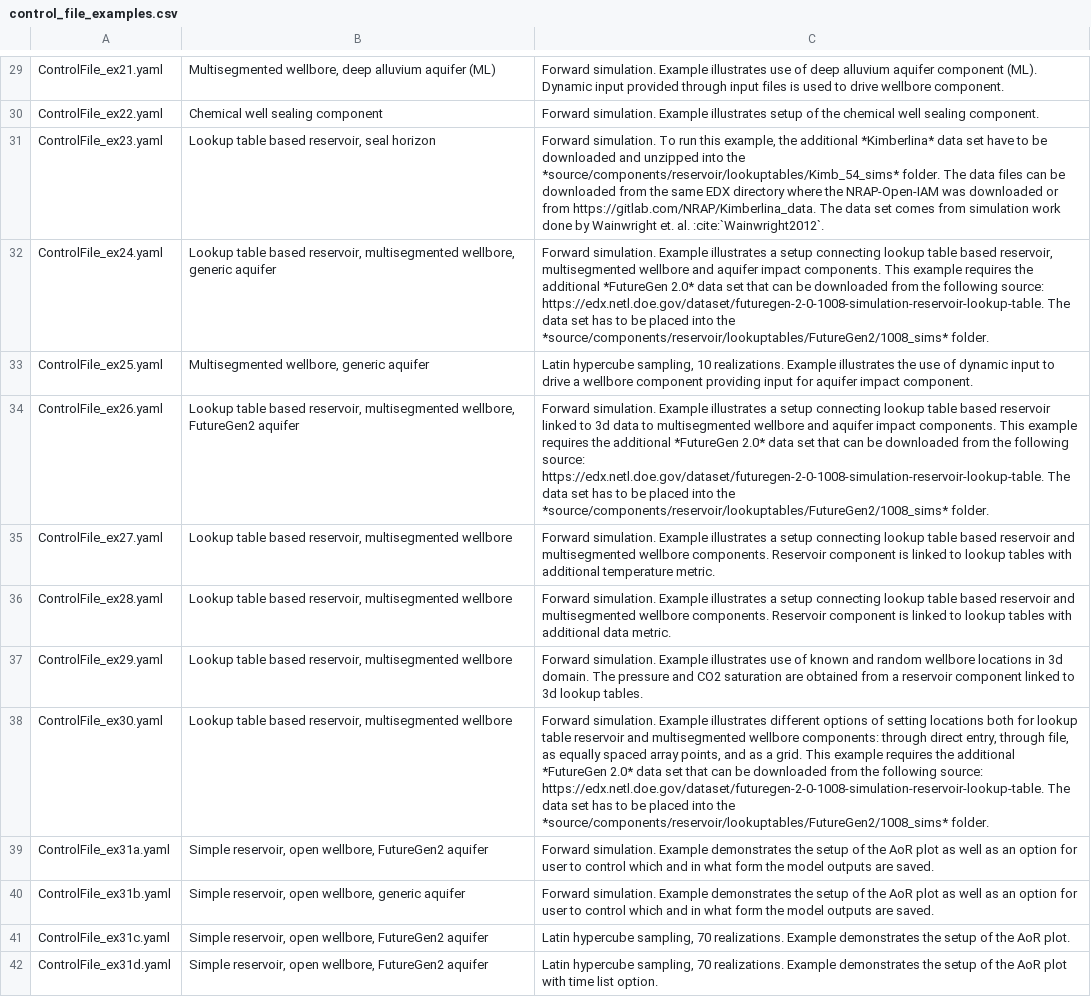
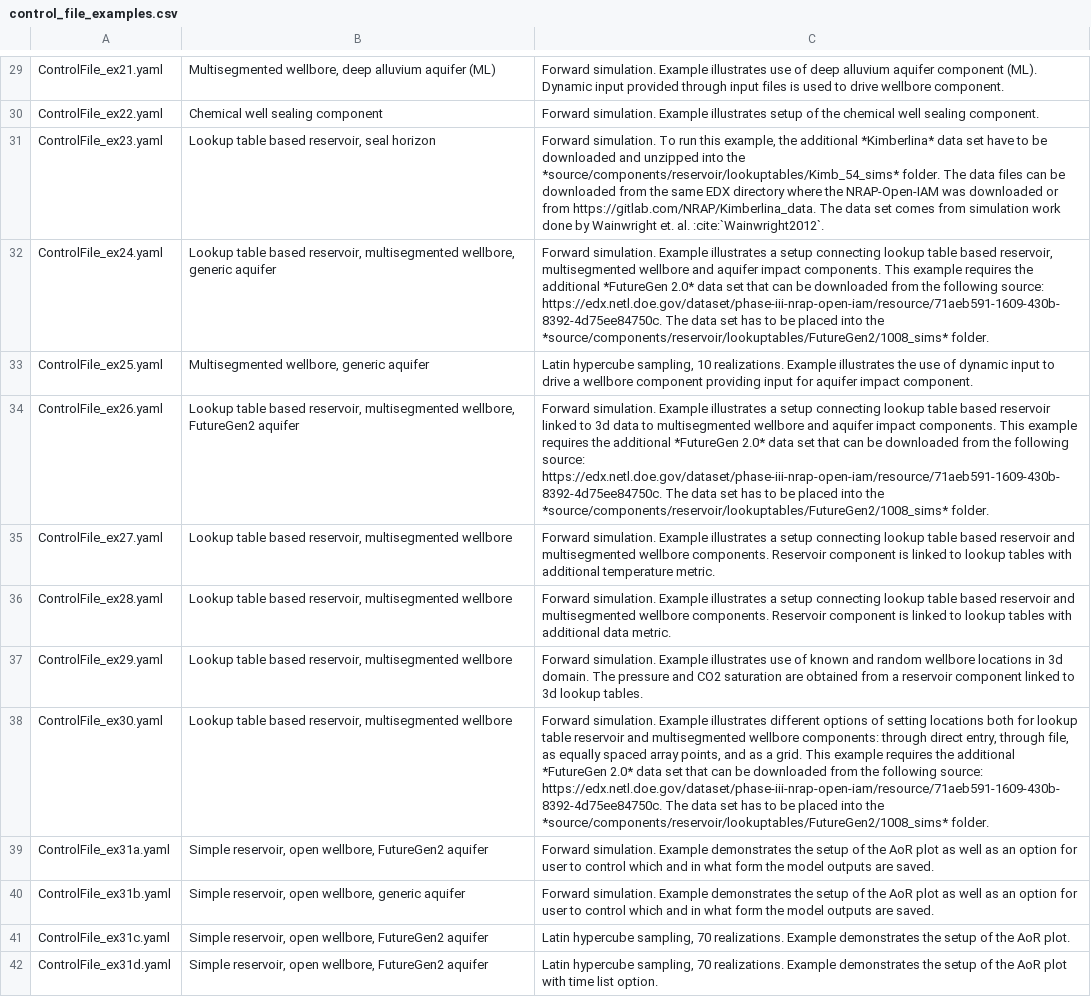
Before and after one commit to ShaparakSalek/NRAP-Open-IAM-Dev, a CSV file: documentation/user/source/tables/control_file_examples.csv, drawn as a sheet; only a part is shown, gaps mark what is left out; the diff covers the shown part only; the diff names each change by its address in the sheet, - before the commit and + after, or states it on an @@ line.

```diff
--- a/documentation/user/source/tables/control_file_examples.csv
+++ b/documentation/user/source/tables/control_file_examples.csv
-C32: …following source: https://edx.netl.doe.gov/dataset/futuregen-2-0-1008-simulation-reservoir-lookup-table. The data…
+C32: …following source: https://edx.netl.doe.gov/dataset/phase-iii-nrap-open-iam/resource/71aeb591-1609-430b-8392-4d75ee84750c. The data…
-C34: …following source: https://edx.netl.doe.gov/dataset/futuregen-2-0-1008-simulation-reservoir-lookup-table. The data…
+C34: …following source: https://edx.netl.doe.gov/dataset/phase-iii-nrap-open-iam/resource/71aeb591-1609-430b-8392-4d75ee84750c. The data…
-C38: …following source: https://edx.netl.doe.gov/dataset/futuregen-2-0-1008-simulation-reservoir-lookup-table. The data…
+C38: …following source: https://edx.netl.doe.gov/dataset/phase-iii-nrap-open-iam/resource/71aeb591-1609-430b-8392-4d75ee84750c. The data…
```
Also changed, not shown: 11 added rows and 6 edited cells elsewhere in this file, 31 other files.
